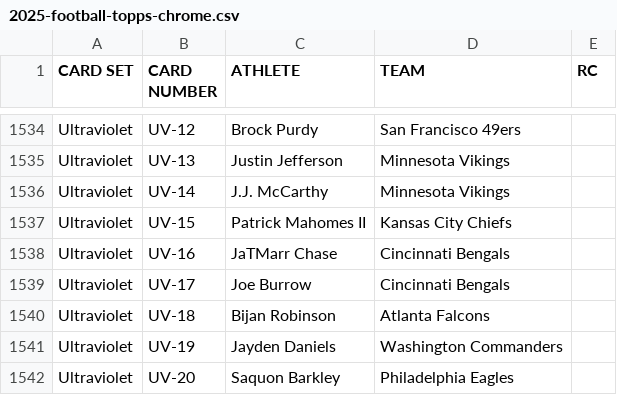
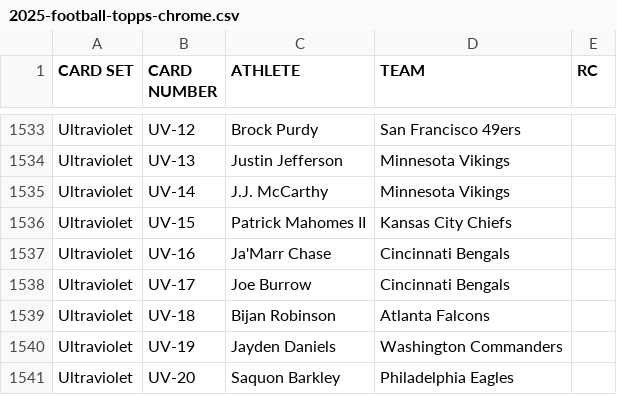
Before and after one commit to Taz237/Slabhold, a CSV file: scripts/checklist-csv/2025-football-topps-chrome.csv, drawn as a sheet; only a part is shown, gaps mark what is left out; the diff covers the shown part only.

```diff
--- a/scripts/checklist-csv/2025-football-topps-chrome.csv
+++ b/scripts/checklist-csv/2025-football-topps-chrome.csv
@@ -1537,3 +1536,3 @@ Ultraviolet,UV-14,J.J. McCarthy,Minnesota Vikings,
 Ultraviolet,UV-15,Patrick Mahomes II,Kansas City Chiefs,
-Ultraviolet,UV-16,JaTMarr Chase,Cincinnati Bengals,
+Ultraviolet,UV-16,Ja'Marr Chase,Cincinnati Bengals,
 Ultraviolet,UV-17,Joe Burrow,Cincinnati Bengals,
```
Also changed, not shown: 1 removed row and 10 edited cells elsewhere in this file, 8 other files.
